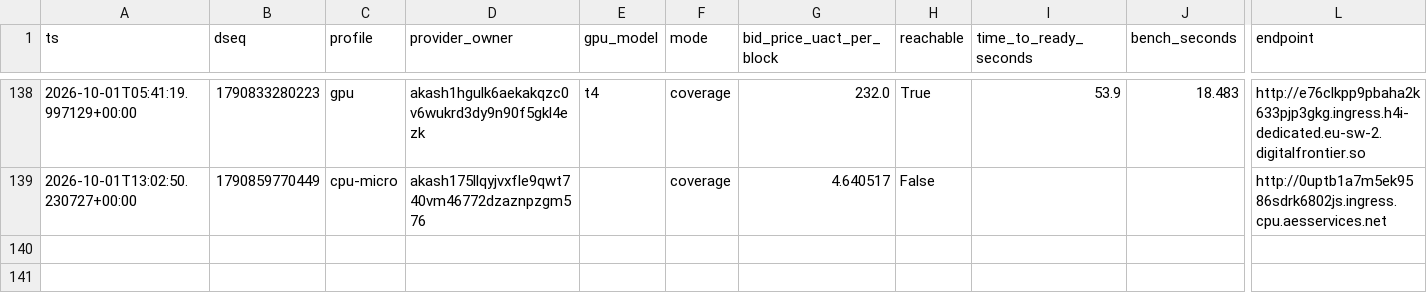
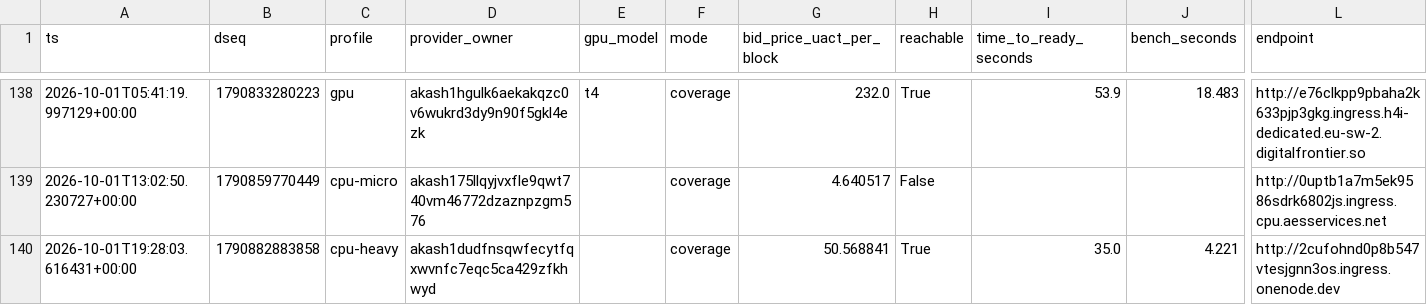
Before and after one commit to themailman05/shoestring, a CSV file: data/canary.csv, drawn as a sheet; only a part is shown, gaps mark what is left out; rows hold the shown columns only; the diff names each change by its address in the sheet, - before the commit and + after, or states it on an @@ line.

```diff
--- a/data/canary.csv
+++ b/data/canary.csv
+row 140: 2026-10-01T19:28:03.616431+00:00 | 1790882883858 | cpu-heavy | akash1dudfnsqwfecytfqxwvnfc7eqc5ca429zfkhwyd |  | coverage | 50.568841 | True | 35.0 | 4.221 | http://2cufohnd0p8b547vtesjgnn3os.ingress.onenode.dev
```
Also changed, not shown: data/bids.csv.
